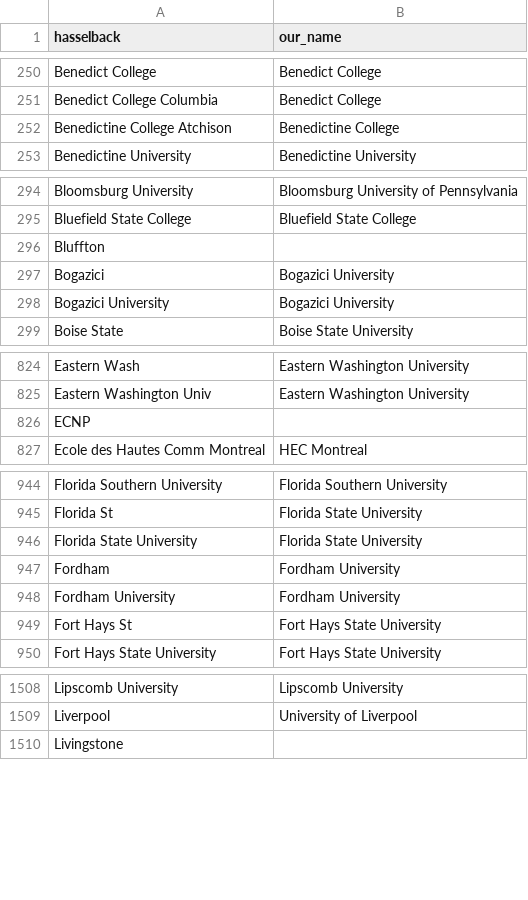
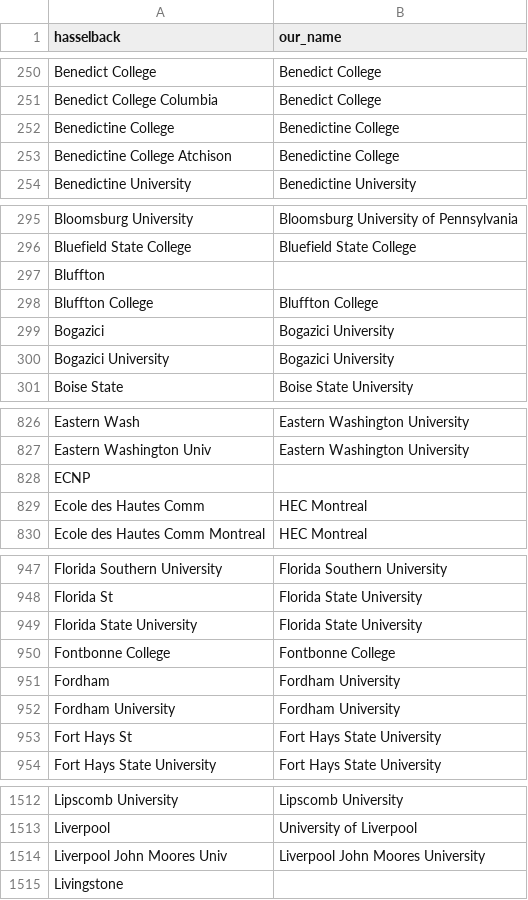
Before and after one commit to Michael-E-Rose/HasselbackFacultyRoster, a CSV file: mapping_files/institutions.csv, drawn as a sheet; only a part is shown, gaps mark what is left out; the diff covers the shown part only; the diff names each change by its address in the sheet, - before the commit and + after, or states it on an @@ line.

Commit message:
A2000-2001: Use schools lists instead of alphabetical lists

```diff
--- a/mapping_files/institutions.csv
+++ b/mapping_files/institutions.csv
+row 252: Benedictine College | Benedictine College
+row 298: Bluffton College | Bluffton College
+row 829: Ecole des Hautes Comm | HEC Montreal
+row 950: Fontbonne College | Fontbonne College
+row 1514: Liverpool John Moores Univ | Liverpool John Moores University
```
Also changed, not shown: 2 added rows elsewhere in this file, 3 other files.
